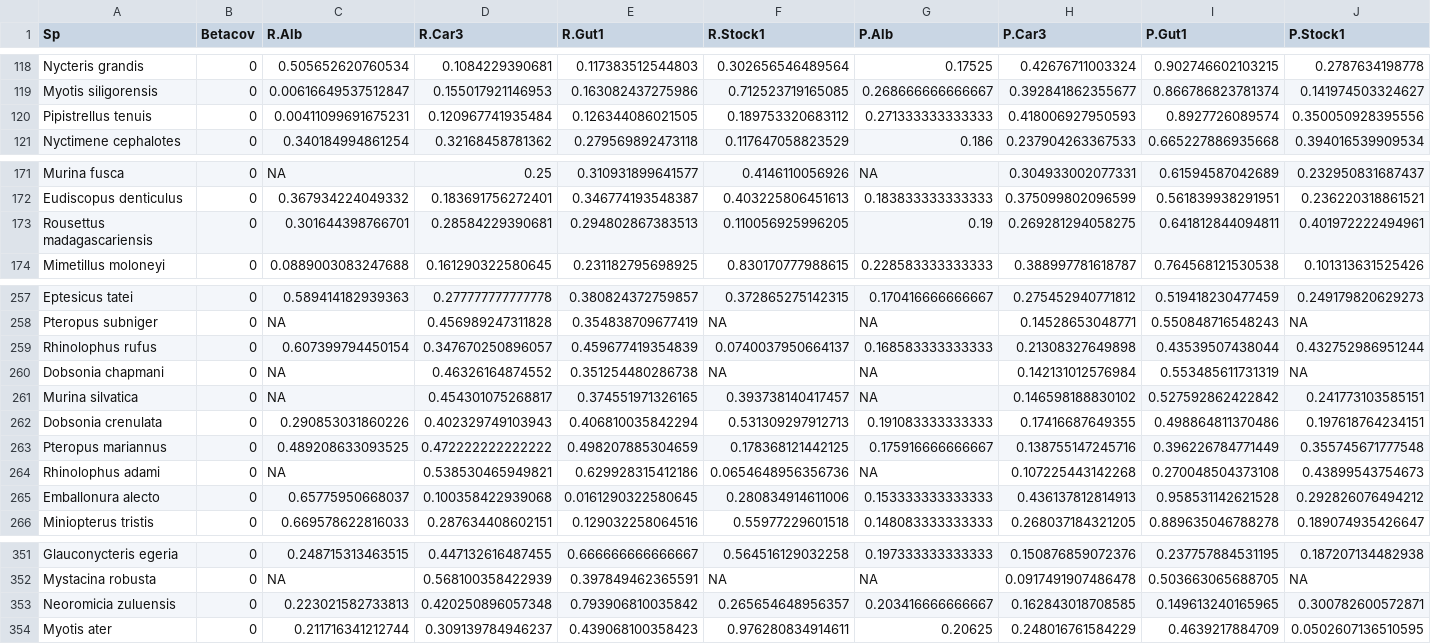
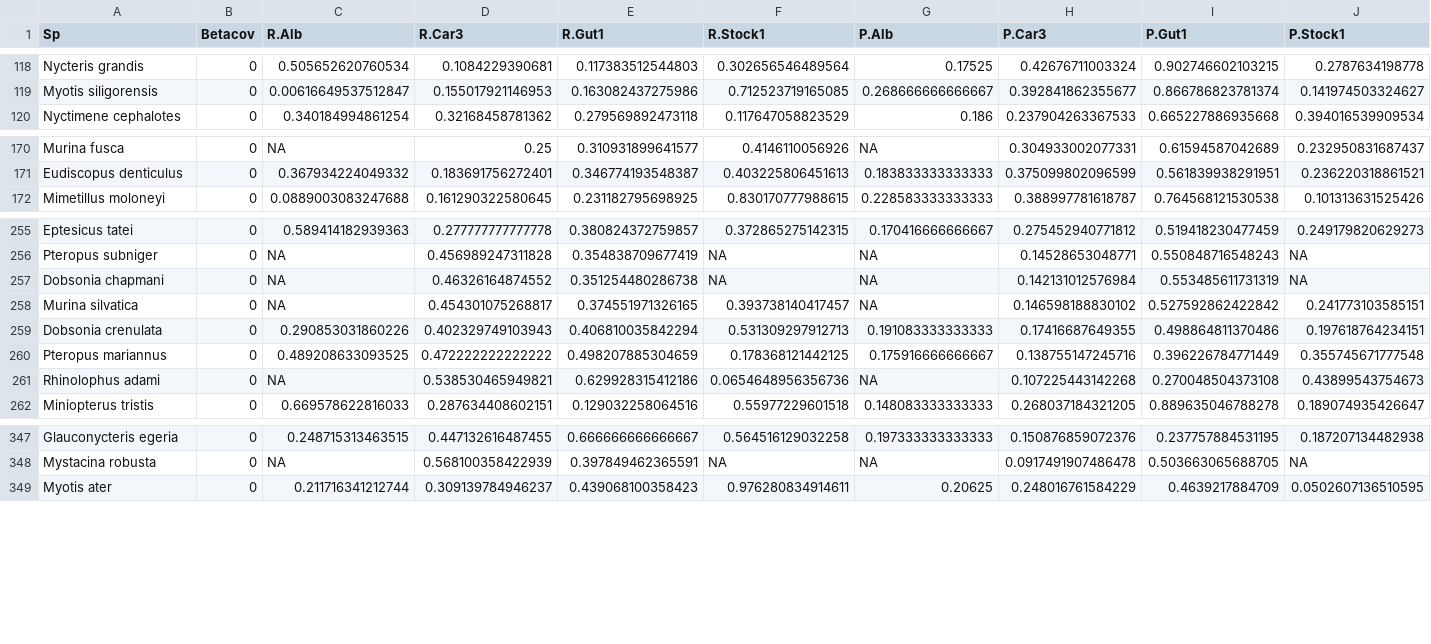
Before and after one commit to viralemergence/Fresnel_Jun, a CSV file: Cleaned Files/BatModels_OS.csv, drawn as a sheet; only a part is shown, gaps mark what is left out; rows hold the shown columns only; the diff names each change by its address in the sheet, - before the commit and + after, or states it on an @@ line.

```diff
--- a/Cleaned Files/BatModels_OS.csv
+++ b/Cleaned Files/BatModels_OS.csv
-row 120: Pipistrellus tenuis | 0 | 0.00411099691675231 | 0.120967741935484 | 0.126344086021505 | 0.189753320683112 | 0.271333333333333 | 0.418006927950593 | 0.8927726089574 | 0.350050928395556
-row 173: Rousettus madagascariensis | 0 | 0.301644398766701 | 0.28584229390681 | 0.294802867383513 | 0.110056925996205 | 0.19 | 0.269281294058275 | 0.641812844094811 | 0.401972222494961
-row 259: Rhinolophus rufus | 0 | 0.607399794450154 | 0.347670250896057 | 0.459677419354839 | 0.0740037950664137 | 0.168583333333333 | 0.21308327649898 | 0.43539507438044 | 0.432752986951244
-row 265: Emballonura alecto | 0 | 0.65775950668037 | 0.100358422939068 | 0.0161290322580645 | 0.280834914611006 | 0.153333333333333 | 0.436137812814913 | 0.958531142621528 | 0.292826076494212
-row 353: Neoromicia zuluensis | 0 | 0.223021582733813 | 0.420250896057348 | 0.793906810035842 | 0.265654648956357 | 0.203416666666667 | 0.162843018708585 | 0.149613240165965 | 0.300782600572871
```
Also changed, not shown: BinaryPredictions.csv, BinaryWebsiteNew.csv, 3 other files.
